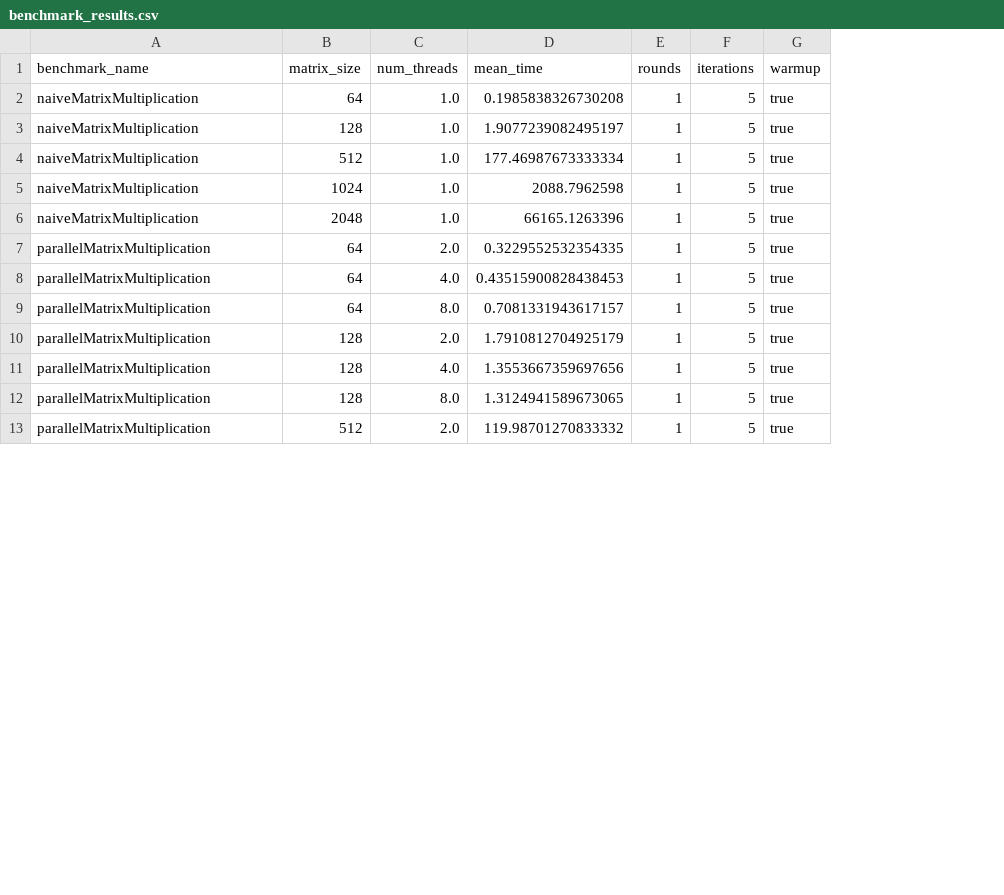
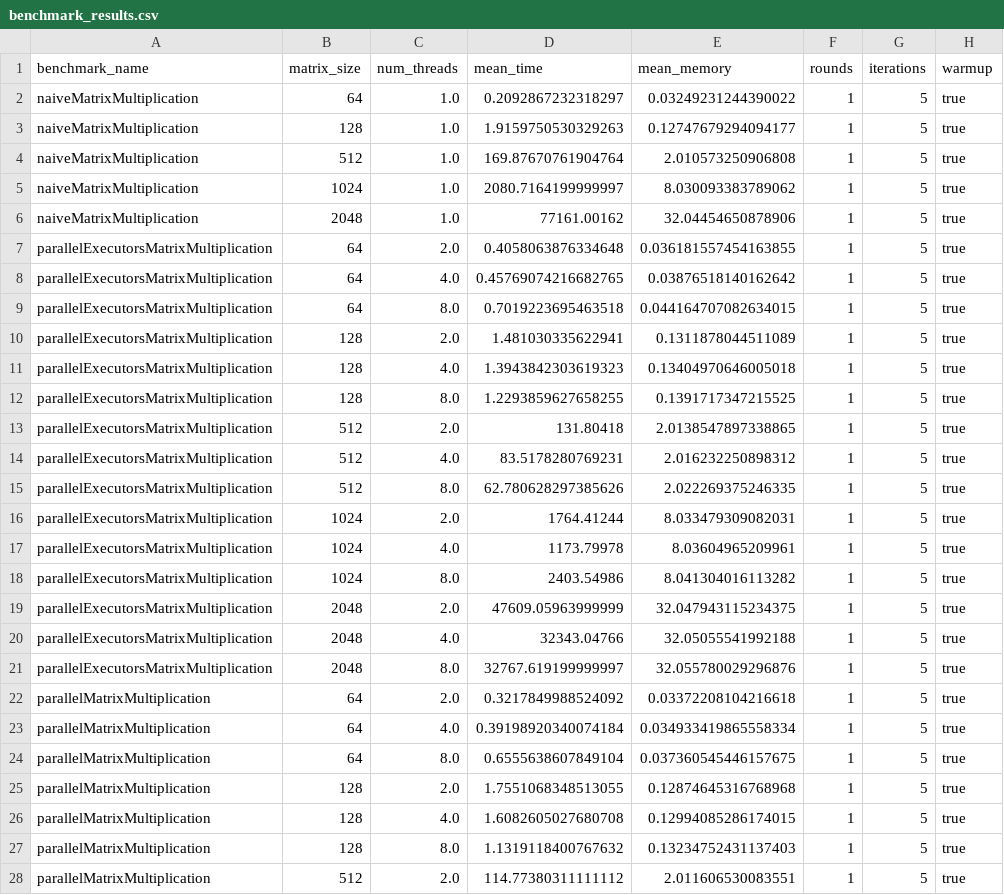
Before and after one commit to lunahernandez/BigDataIndividualAssignments, a CSV file: task3/data/benchmark_results.csv, drawn as a sheet; only a part is shown; addresses are those after the commit; the diff covers the shown part only; the diff names each change by its address in the sheet, - before the commit and + after, or states it on an @@ line.

Commit message:
parallel executors matrix multiplication added

```diff
--- a/task3/data/benchmark_results.csv
+++ b/task3/data/benchmark_results.csv
+column E (mean_memory), rows 2-6: 0.03249231244390022 | 0.12747679294094177 | 2.010573250906808 | 8.030093383789062 | 32.04454650878906; rows 22-28: 0.03372208104216618 | 0.034933419865558334 | 0.037360545446157675 | 0.12874645316768968 | 0.12994085286174015 | 0.13234752431137403 | 2.011606530083551
-D2 (mean_time): 0.1985838326730208
+D2 (mean_time): 0.2092867232318297
-D3 (mean_time): 1.9077239082495197
+D3 (mean_time): 1.9159750530329263
-D4 (mean_time): 177.46987673333334
+D4 (mean_time): 169.87670761904764
-D5 (mean_time): 2088.7962598
+D5 (mean_time): 2080.7164199999997
-D6 (mean_time): 66165.1263396
+D6 (mean_time): 77161.00162
+row 7: parallelExecutorsMatrixMultiplication | 64 | 2.0 | 0.4058063876334648 | 0.036181557454163855 | 1 | 5 | true
+row 8: parallelExecutorsMatrixMultiplication | 64 | 4.0 | 0.45769074216682765 | 0.03876518140162642 | 1 | 5 | true
+row 9: parallelExecutorsMatrixMultiplication | 64 | 8.0 | 0.7019223695463518 | 0.044164707082634015 | 1 | 5 | true
+row 10: parallelExecutorsMatrixMultiplication | 128 | 2.0 | 1.481030335622941 | 0.1311878044511089 | 1 | 5 | true
+row 11: parallelExecutorsMatrixMultiplication | 128 | 4.0 | 1.3943842303619323 | 0.13404970646005018 | 1 | 5 | true
+row 12: parallelExecutorsMatrixMultiplication | 128 | 8.0 | 1.2293859627658255 | 0.1391717347215525 | 1 | 5 | true
+row 13: parallelExecutorsMatrixMultiplication | 512 | 2.0 | 131.80418 | 2.0138547897338865 | 1 | 5 | true
+row 14: parallelExecutorsMatrixMultiplication | 512 | 4.0 | 83.5178280769231 | 2.016232250898312 | 1 | 5 | true
+row 15: parallelExecutorsMatrixMultiplication | 512 | 8.0 | 62.780628297385626 | 2.022269375246335 | 1 | 5 | true
+row 16: parallelExecutorsMatrixMultiplication | 1024 | 2.0 | 1764.41244 | 8.033479309082031 | 1 | 5 | true
+row 17: parallelExecutorsMatrixMultiplication | 1024 | 4.0 | 1173.79978 | 8.03604965209961 | 1 | 5 | true
+row 18: parallelExecutorsMatrixMultiplication | 1024 | 8.0 | 2403.54986 | 8.041304016113282 | 1 | 5 | true
+row 19: parallelExecutorsMatrixMultiplication | 2048 | 2.0 | 47609.05963999999 | 32.047943115234375 | 1 | 5 | true
+row 20: parallelExecutorsMatrixMultiplication | 2048 | 4.0 | 32343.04766 | 32.05055541992188 | 1 | 5 | true
+row 21: parallelExecutorsMatrixMultiplication | 2048 | 8.0 | 32767.619199999997 | 32.055780029296876 | 1 | 5 | true
-D22 (mean_time): 0.3229552532354335
+D22 (mean_time): 0.3217849988524092
-D23 (mean_time): 0.43515900828438453
+D23 (mean_time): 0.39198920340074184
-D24 (mean_time): 0.7081331943617157
+D24 (mean_time): 0.6555638607849104
-D25 (mean_time): 1.7910812704925179
+D25 (mean_time): 1.7551068348513055
-D26 (mean_time): 1.3553667359697656
+D26 (mean_time): 1.6082605027680708
-D27 (mean_time): 1.3124941589673065
+D27 (mean_time): 1.1319118400767632
-D28 (mean_time): 119.98701270833332
+D28 (mean_time): 114.77380311111112
```
Also changed, not shown: 18 edited cells elsewhere in this file, 10 other files.
